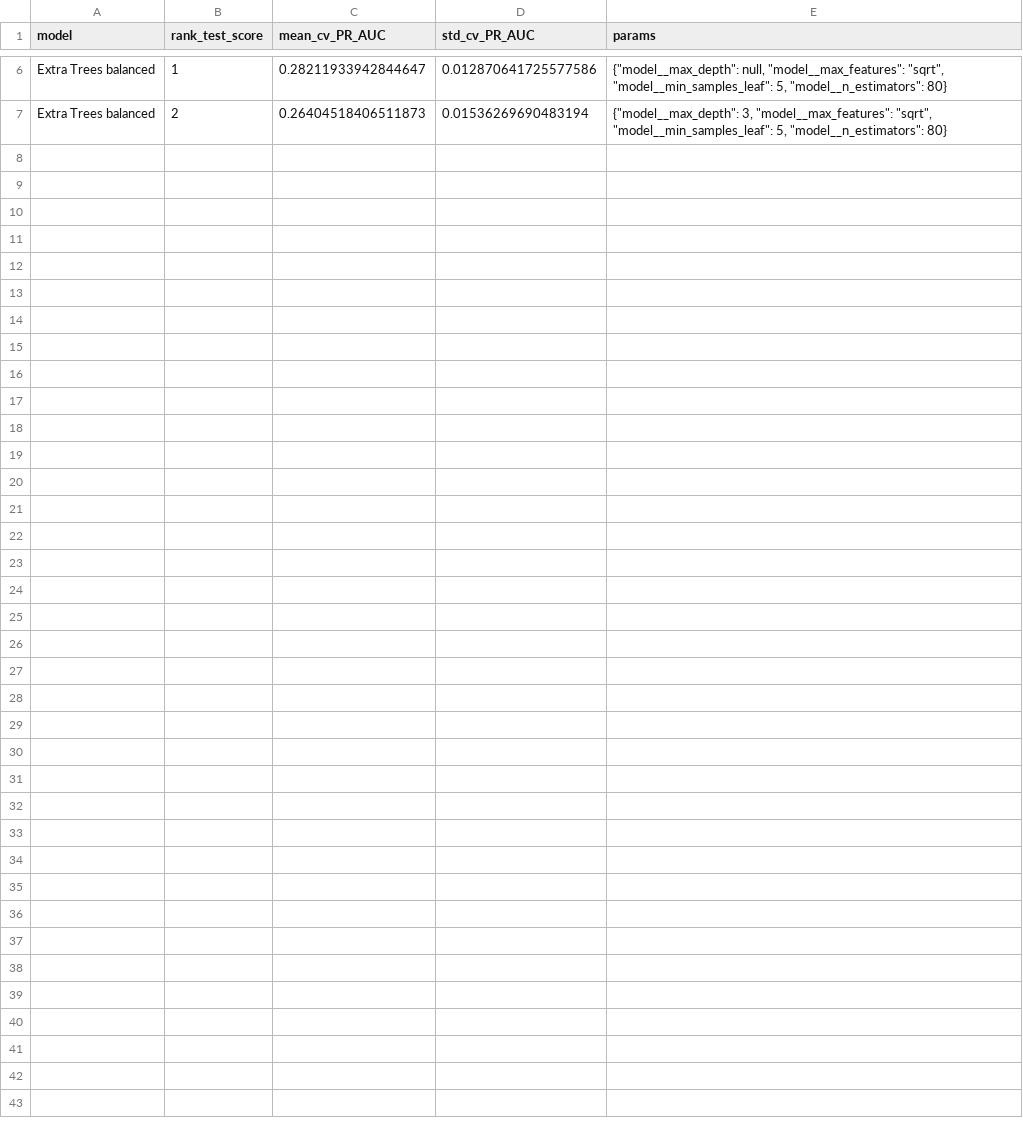
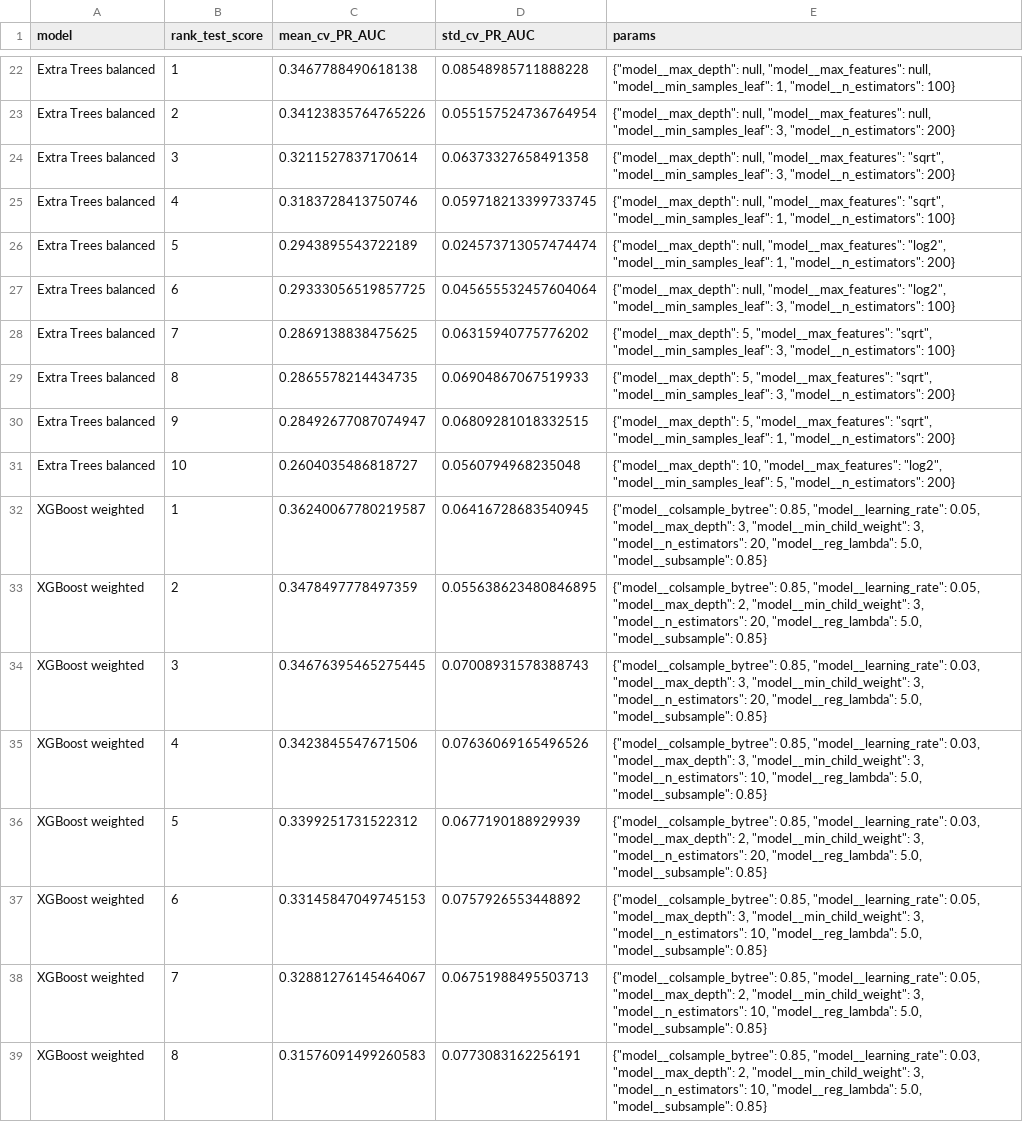
Before and after one commit to bich-le/DDM-Churn-Project, a CSV file: models/model_tuning_results.csv, drawn as a sheet; only a part is shown, gaps mark what is left out; addresses are those after the commit; the diff covers the shown part only; the diff names each change by its address in the sheet, - before the commit and + after, or states it on an @@ line.

```diff
--- a/models/model_tuning_results.csv
+++ b/models/model_tuning_results.csv
-C22 (mean_cv_PR_AUC): 0.28211933942844647
+C22 (mean_cv_PR_AUC): 0.3467788490618138
-D22 (std_cv_PR_AUC): 0.012870641725577586
+D22 (std_cv_PR_AUC): 0.08548985711888228
-E22 (params): …null, "model__max_features": "sqrt", "model__min_samples_leaf": 5, "model__n_estimators": 80}
+E22 (params): …null, "model__max_features": null, "model__min_samples_leaf": 1, "model__n_estimators": 100}
-C23 (mean_cv_PR_AUC): 0.26404518406511873
+C23 (mean_cv_PR_AUC): 0.34123835764765226
-D23 (std_cv_PR_AUC): 0.01536269690483194
+D23 (std_cv_PR_AUC): 0.055157524736764954
-E23 (params): {"model__max_depth": 3, "model__max_features": "sqrt", "model__min_samples_leaf": 5, "model__n_estimators": 80}
+E23 (params): {"model__max_depth": null, "model__max_features": null, "model__min_samples_leaf": 3, "model__n_estimators": 200}
+row 24: Extra Trees balanced | 3 | 0.3211527837170614 | 0.06373327658491358 | {"model__max_depth": null, "model__max_features": "sqrt", "model__min_samples_leaf": 3, "model__n_estimators": 200}
+row 25: Extra Trees balanced | 4 | 0.3183728413750746 | 0.059718213399733745 | {"model__max_depth": null, "model__max_features": "sqrt", "model__min_samples_leaf": 1, "model__n_estimators": 100}
+row 26: Extra Trees balanced | 5 | 0.2943895543722189 | 0.024573713057474474 | {"model__max_depth": null, "model__max_features": "log2", "model__min_samples_leaf": 1, "model__n_estimators": 200}
+row 27: Extra Trees balanced | 6 | 0.29333056519857725 | 0.045655532457604064 | {"model__max_depth": null, "model__max_features": "log2", "model__min_samples_leaf": 3, "model__n_estimators": 100}
+row 28: Extra Trees balanced | 7 | 0.2869138838475625 | 0.06315940775776202 | {"model__max_depth": 5, "model__max_features": "sqrt", "model__min_samples_leaf": 3, "model__n_estimators": 100}
+row 29: Extra Trees balanced | 8 | 0.2865578214434735 | 0.06904867067519933 | {"model__max_depth": 5, "model__max_features": "sqrt", "model__min_samples_leaf": 3, "model__n_estimators": 200}
+row 30: Extra Trees balanced | 9 | 0.28492677087074947 | 0.06809281018332515 | {"model__max_depth": 5, "model__max_features": "sqrt", "model__min_samples_leaf": 1, "model__n_estimators": 200}
+row 31: Extra Trees balanced | 10 | 0.2604035486818727 | 0.0560794968235048 | {"model__max_depth": 10, "model__max_features": "log2", "model__min_samples_leaf": 5, "model__n_estimators": 200}
+row 32: XGBoost weighted | 1 | 0.36240067780219587 | 0.06416728683540945 | {"model__colsample_bytree": 0.85, "model__learning_rate": 0.05, "model__max_depth": 3, "model__min_child_weight": 3, "model__n_estimators": 20, "model__reg_lambda": 5.0, "model__subsample": 0.85}
+row 33: XGBoost weighted | 2 | 0.3478497778497359 | 0.055638623480846895 | {"model__colsample_bytree": 0.85, "model__learning_rate": 0.05, "model__max_depth": 2, "model__min_child_weight": 3, "model__n_estimators": 20, "model__reg_lambda": 5.0, "model__subsample": 0.85}
+row 34: XGBoost weighted | 3 | 0.34676395465275445 | 0.07008931578388743 | {"model__colsample_bytree": 0.85, "model__learning_rate": 0.03, "model__max_depth": 3, "model__min_child_weight": 3, "model__n_estimators": 20, "model__reg_lambda": 5.0, "model__subsample": 0.85}
+row 35: XGBoost weighted | 4 | 0.3423845547671506 | 0.07636069165496526 | {"model__colsample_bytree": 0.85, "model__learning_rate": 0.03, "model__max_depth": 3, "model__min_child_weight": 3, "model__n_estimators": 10, "model__reg_lambda": 5.0, "model__subsample": 0.85}
+row 36: XGBoost weighted | 5 | 0.3399251731522312 | 0.0677190188929939 | {"model__colsample_bytree": 0.85, "model__learning_rate": 0.03, "model__max_depth": 2, "model__min_child_weight": 3, "model__n_estimators": 20, "model__reg_lambda": 5.0, "model__subsample": 0.85}
+row 37: XGBoost weighted | 6 | 0.33145847049745153 | 0.0757926553448892 | {"model__colsample_bytree": 0.85, "model__learning_rate": 0.05, "model__max_depth": 3, "model__min_child_weight": 3, "model__n_estimators": 10, "model__reg_lambda": 5.0, "model__subsample": 0.85}
+row 38: XGBoost weighted | 7 | 0.32881276145464067 | 0.06751988495503713 | {"model__colsample_bytree": 0.85, "model__learning_rate": 0.05, "model__max_depth": 2, "model__min_child_weight": 3, "model__n_estimators": 10, "model__reg_lambda": 5.0, "model__subsample": 0.85}
+row 39: XGBoost weighted | 8 | 0.31576091499260583 | 0.0773083162256191 | {"model__colsample_bytree": 0.85, "model__learning_rate": 0.03, "model__max_depth": 2, "model__min_child_weight": 3, "model__n_estimators": 10, "model__reg_lambda": 5.0, "model__subsample": 0.85}
```
Also changed, not shown: 16 added rows and 12 edited cells elsewhere in this file, models/feature_importance.csv, models/final_ML_features.csv, 32 other files.
